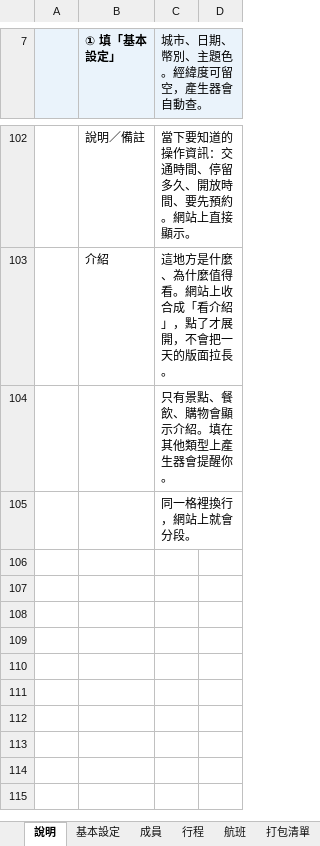
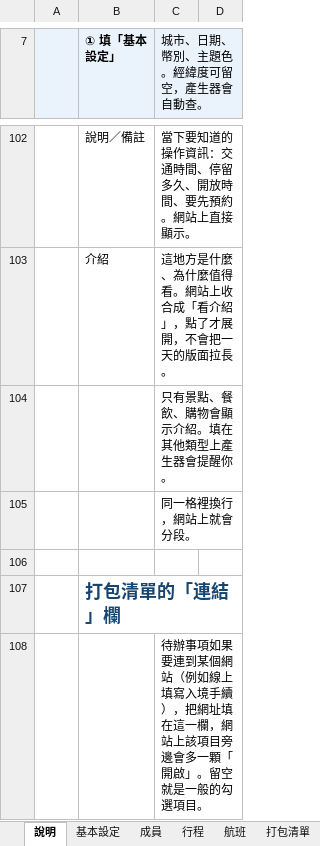
Before and after one commit to Heatherchou58/travel-itinerary-template, an Excel workbook: builder/travel-template.xlsx, sheet 說明, drawn as a sheet; only a part is shown, gaps mark what is left out; values as stored, in another font and other column widths than the file's, no borders; the diff names each change by its address in the sheet, - before the commit and + after, or states it on an @@ line.

```diff
--- a/builder/travel-template.xlsx (sheet 說明)
+++ b/builder/travel-template.xlsx (sheet 說明)
+row 106: (empty)
+row 107:  | 打包清單的「連結」欄
+row 108:  |  | 待辦事項如果要連到某個網站（例如線上填寫入境手續），把網址填在這一欄，網站上該項目旁邊會多一顆「開啟」。留空就是一般的勾選項目。
```
Also changed, not shown: sheet 打包清單, 5 other files.
